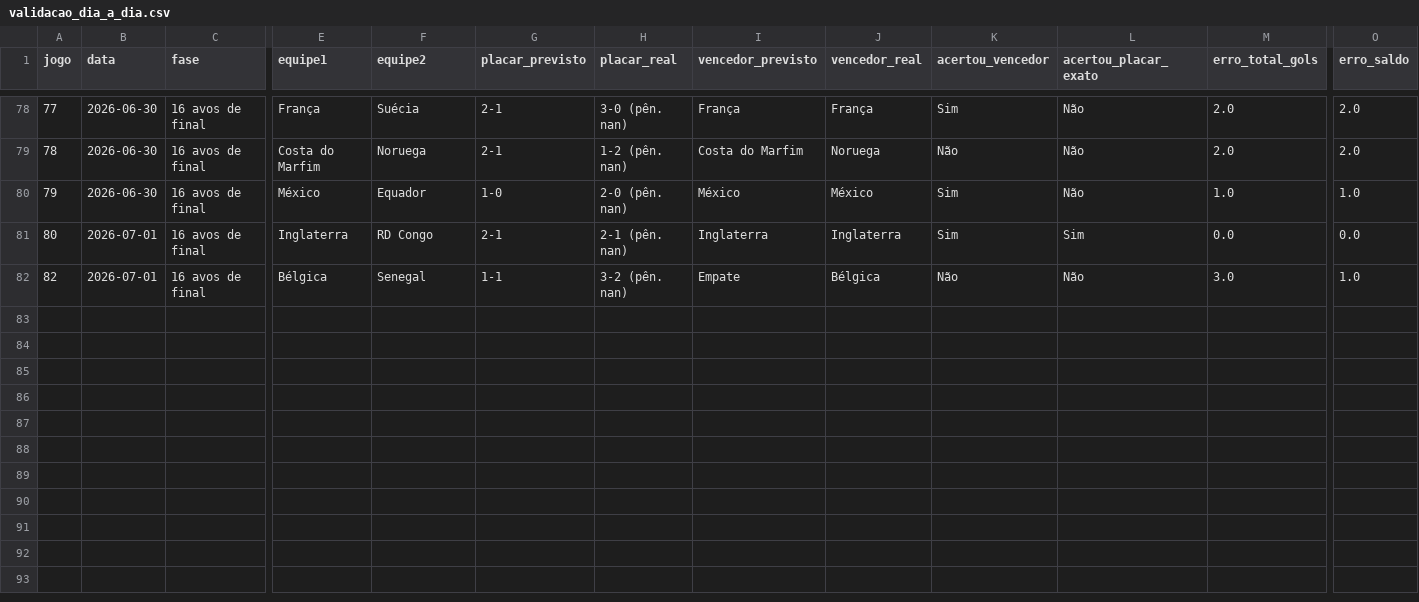
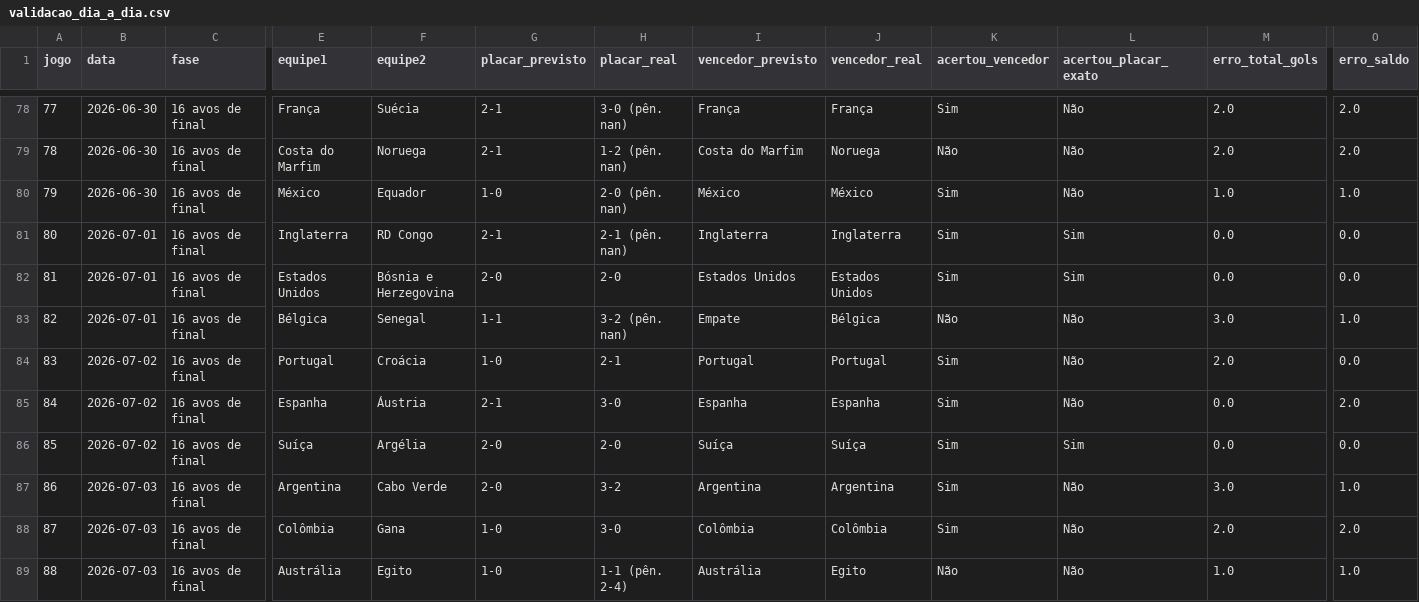
Before and after one commit to Lguirelli/tabela-copa, a CSV file: data/modelo_diario/validacao_dia_a_dia.csv, drawn as a sheet; only a part is shown, gaps mark what is left out; rows hold the shown columns only; the diff names each change by its address in the sheet, - before the commit and + after, or states it on an @@ line.

```diff
--- a/data/modelo_diario/validacao_dia_a_dia.csv
+++ b/data/modelo_diario/validacao_dia_a_dia.csv
+row 82: 81 | 2026-07-01 | 16 avos de final | Estados Unidos | Bósnia e Herzegovina | 2-0 | 2-0 | Estados Unidos | Estados Unidos | Sim | Sim | 0.0 | 0.0
+row 84: 83 | 2026-07-02 | 16 avos de final | Portugal | Croácia | 1-0 | 2-1 | Portugal | Portugal | Sim | Não | 2.0 | 0.0
+row 85: 84 | 2026-07-02 | 16 avos de final | Espanha | Áustria | 2-1 | 3-0 | Espanha | Espanha | Sim | Não | 0.0 | 2.0
+row 86: 85 | 2026-07-02 | 16 avos de final | Suíça | Argélia | 2-0 | 2-0 | Suíça | Suíça | Sim | Sim | 0.0 | 0.0
+row 87: 86 | 2026-07-03 | 16 avos de final | Argentina | Cabo Verde | 2-0 | 3-2 | Argentina | Argentina | Sim | Não | 3.0 | 1.0
+row 88: 87 | 2026-07-03 | 16 avos de final | Colômbia | Gana | 1-0 | 3-0 | Colômbia | Colômbia | Sim | Não | 2.0 | 2.0
+row 89: 88 | 2026-07-03 | 16 avos de final | Austrália | Egito | 1-0 | 1-1 (pên. 2-4) | Austrália | Egito | Não | Não | 1.0 | 1.0
```
Also changed, not shown: data/desempenho_jogadores_destaques.csv, data/desempenho_jogo_a_jogo.csv, 12 other files.
